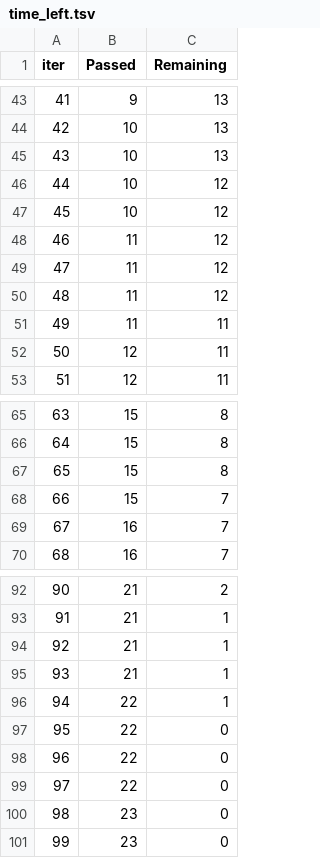
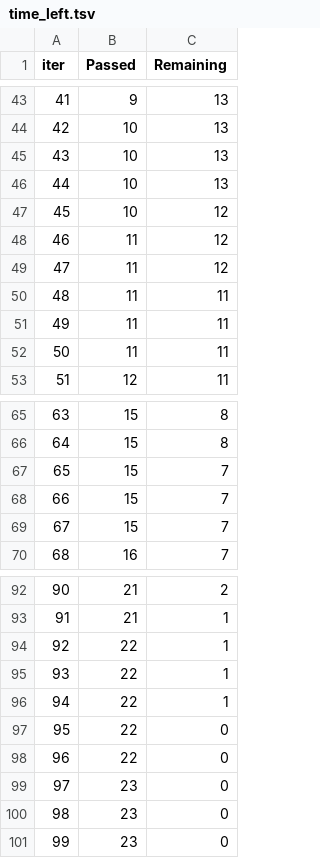
Before and after one commit to akshayb9/mlproject, a TSV file: catboost_info/time_left.tsv, drawn as a sheet; only a part is shown, gaps mark what is left out; removed rows and columns are numbered as before the commit, all else as after; the diff covers the shown part only; the diff names each change by its address in the sheet, - before the commit and + after, or states it on an @@ line.

```diff
--- a/catboost_info/time_left.tsv
+++ b/catboost_info/time_left.tsv
-row 46: 44 | 10 | 12
+row 46: 44 | 10 | 13
-row 50: 48 | 11 | 12
@@ column A (iter) renumbered between rows 50 and 100 @@
-row 52: 50 | 12 | 11
+row 51: 49 | 11 | 11
+row 52: 50 | 11 | 11
-row 67: 65 | 15 | 8
-row 69: 67 | 16 | 7
+row 68: 66 | 15 | 7
+row 69: 67 | 15 | 7
-row 94: 92 | 21 | 1
-row 95: 93 | 21 | 1
-row 97: 95 | 22 | 0
+row 95: 93 | 22 | 1
+row 96: 94 | 22 | 1
+row 101: 99 | 23 | 0
```
Also changed, not shown: 9 added rows, 9 removed rows and 3 edited cells elsewhere in this file, 7 other files.
